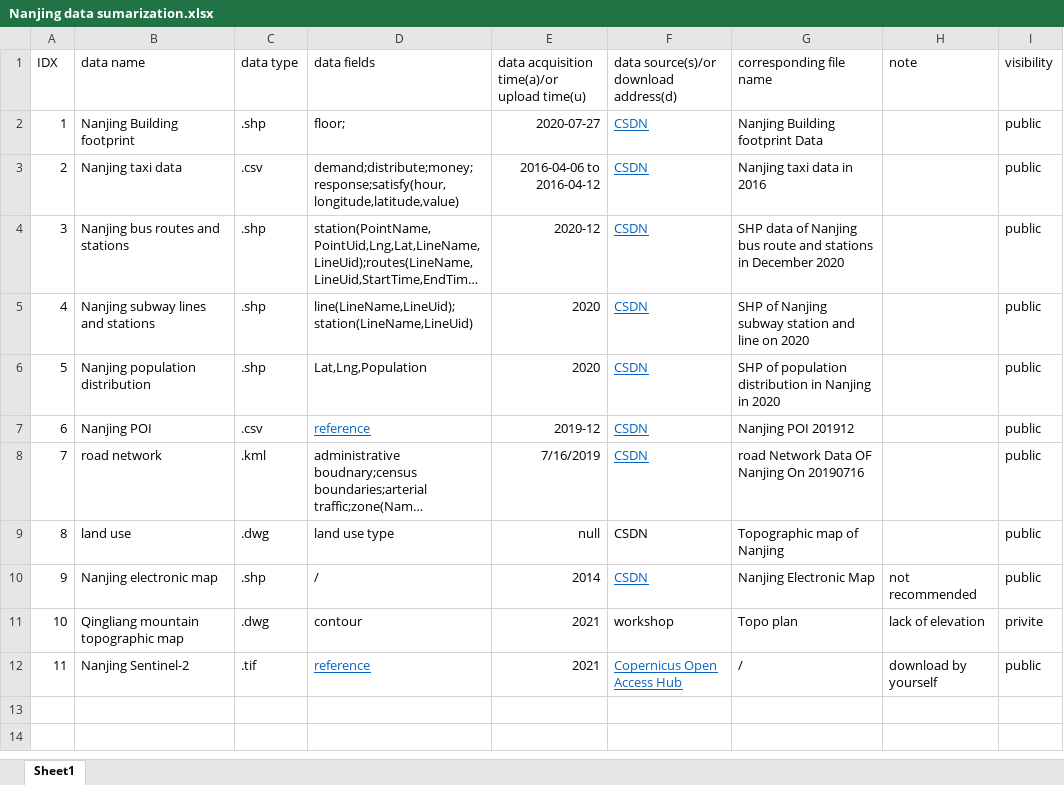
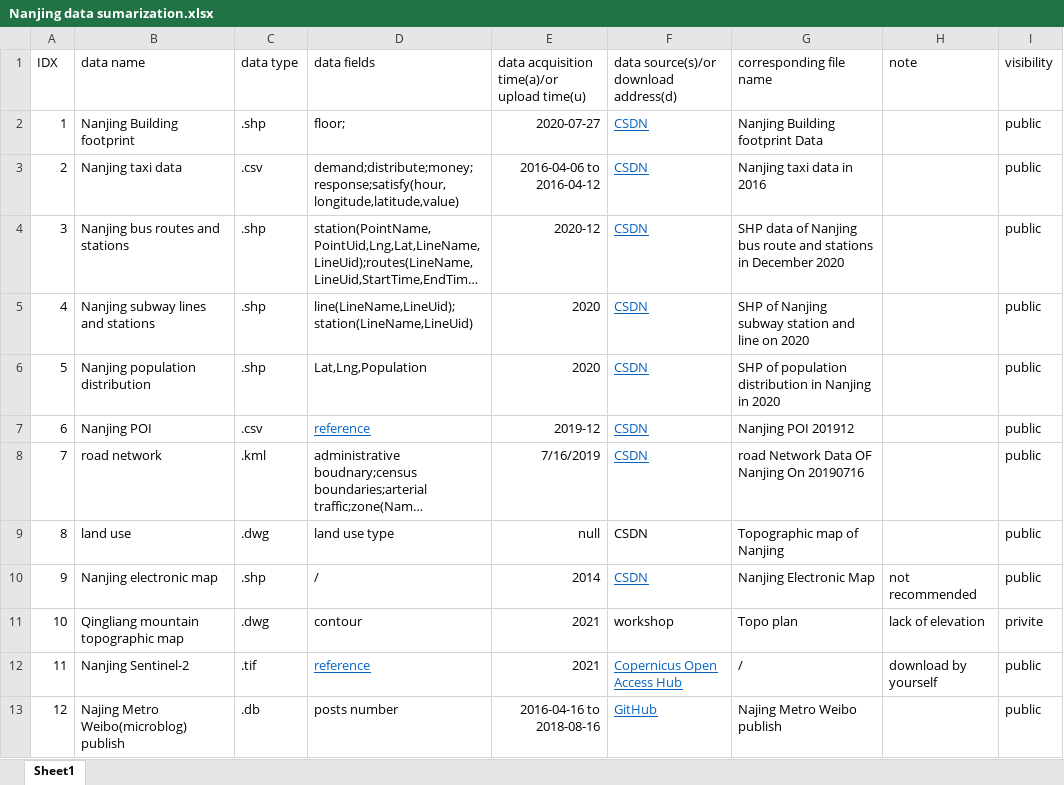
Before and after one commit to Schulynn/guide_to_digitalDesign_of_LAUPArhi_knowledgeStruc, an Excel workbook: data/Nanjing data sumarization.xlsx, sheet Sheet1, drawn as a sheet; long unchanged cells end in …; values as stored, in another font and other column widths than the file's, no borders; the diff names each change by its address in the sheet, - before the commit and + after, or states it on an @@ line.

```diff
--- a/data/Nanjing data sumarization.xlsx (sheet Sheet1)
+++ b/data/Nanjing data sumarization.xlsx (sheet Sheet1)
+row 13: 12 | Najing Metro Weibo(microblog) publish | .db | posts number | 2016-04-16 to 2018-08-16 | GitHub | Najing Metro Weibo publish |  | public
```
Also changed, not shown: 29 other files.
